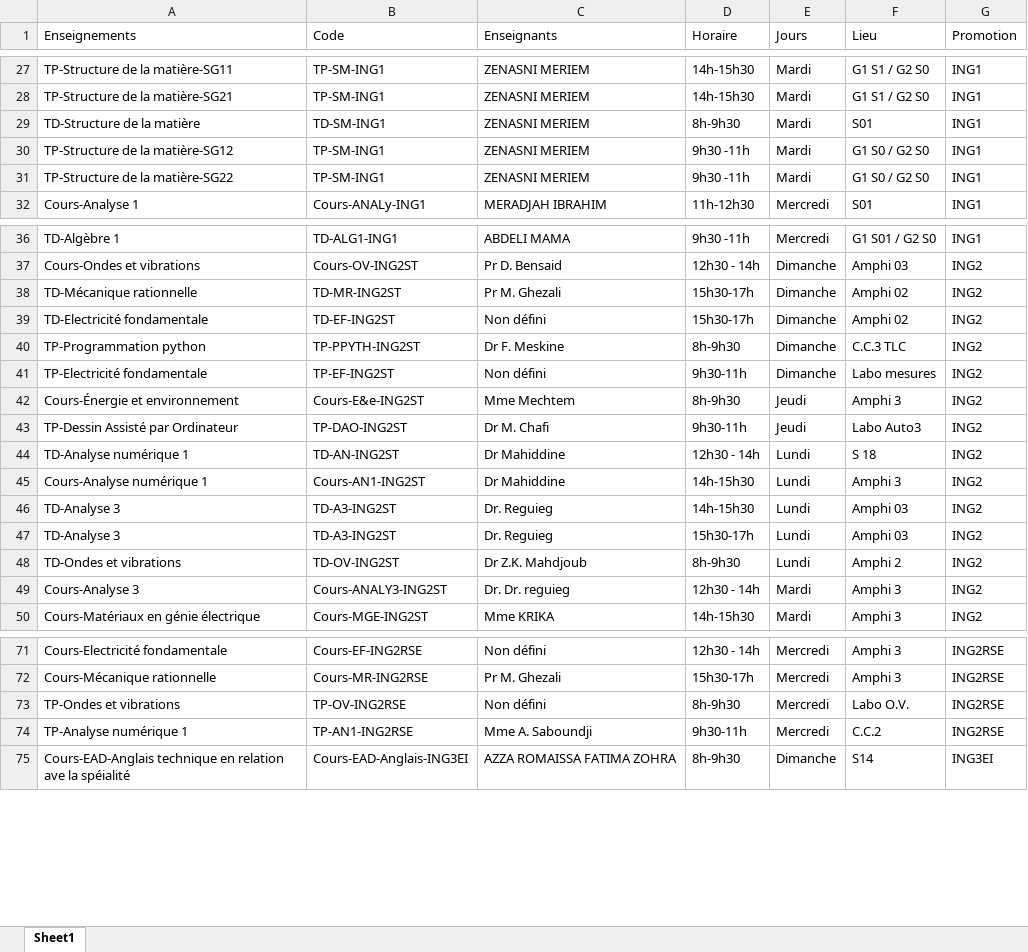
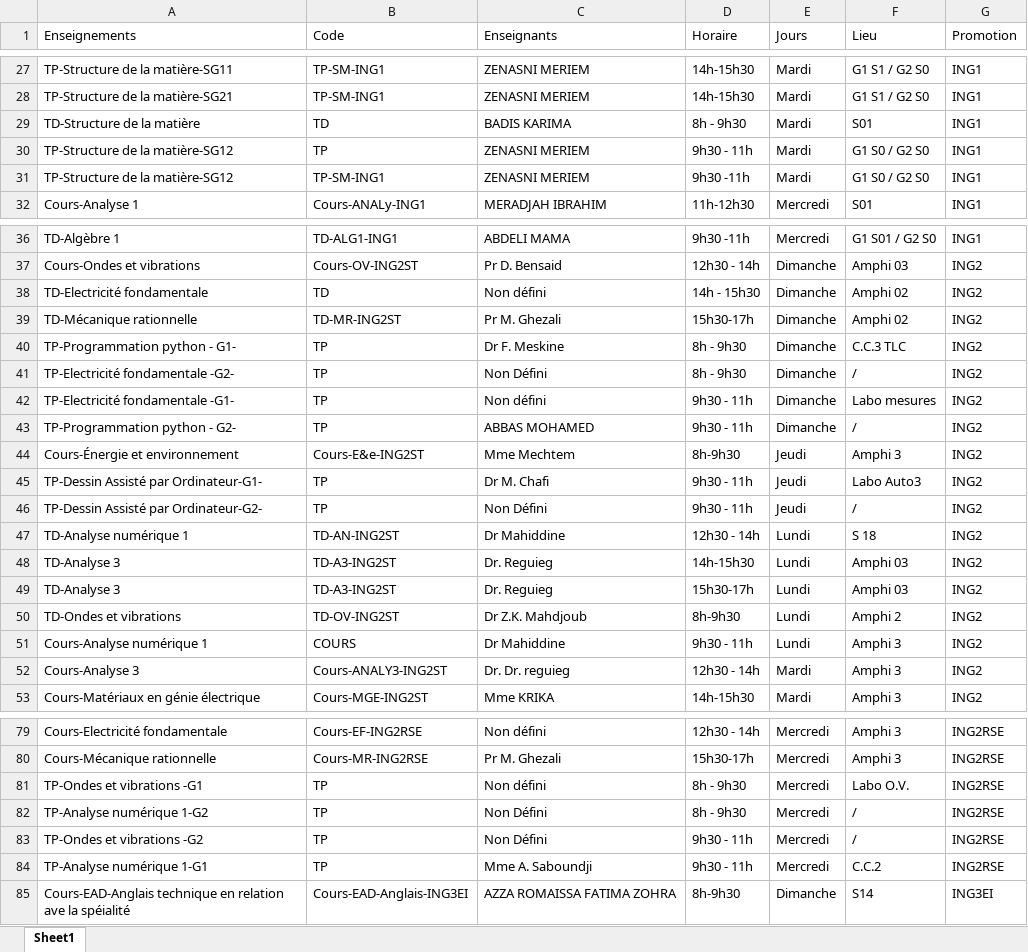
Before and after one commit to EDT-ELT-DEPARTMENT/Emplois-du-temps-2026-2027, an Excel workbook: dataEDT-ELT-S1-2027.xlsx, sheet Sheet1, drawn as a sheet; only a part is shown, gaps mark what is left out; values as stored, in another font and other column widths than the file's, no borders; removed rows and columns are numbered as before the commit, all else as after; the diff covers the shown part only; the diff names each change by its address in the sheet, - before the commit and + after, or states it on an @@ line.

```diff
--- a/dataEDT-ELT-S1-2027.xlsx (sheet Sheet1)
+++ b/dataEDT-ELT-S1-2027.xlsx (sheet Sheet1)
-B29 (Code): TD-SM-ING1
+B29 (Code): TD
-C29 (Enseignants): ZENASNI MERIEM
+C29 (Enseignants): BADIS KARIMA
-D29 (Horaire): 8h-9h30
+D29 (Horaire): 8h - 9h30
+row 30: TP-Structure de la matière-SG12 | TP | ZENASNI MERIEM | 9h30 - 11h | Mardi | G1 S0 / G2 S0 | ING1
-row 31: TP-Structure de la matière-SG22 | TP-SM-ING1 | ZENASNI MERIEM | 9h30 -11h | Mardi | G1 S0 / G2 S0 | ING1
+row 38: TD-Electricité fondamentale | TD | Non défini | 14h - 15h30 | Dimanche | Amphi 02 | ING2
-row 39: TD-Electricité fondamentale | TD-EF-ING2ST | Non défini | 15h30-17h | Dimanche | Amphi 02 | ING2
-A40 (Enseignements): TP-Programmation python
+A40 (Enseignements): TP-Programmation python - G1-
-B40 (Code): TP-PPYTH-ING2ST
+B40 (Code): TP
-D40 (Horaire): 8h-9h30
+D40 (Horaire): 8h - 9h30
+row 41: TP-Electricité fondamentale -G2- | TP | Non Défini | 8h - 9h30 | Dimanche | / | ING2
-A42 (Enseignements): TP-Electricité fondamentale
+A42 (Enseignements): TP-Electricité fondamentale -G1-
-B42 (Code): TP-EF-ING2ST
+B42 (Code): TP
-D42 (Horaire): 9h30-11h
+D42 (Horaire): 9h30 - 11h
+row 43: TP-Programmation python - G2- | TP | ABBAS MOHAMED | 9h30 - 11h | Dimanche | / | ING2
-A45 (Enseignements): TP-Dessin Assisté par Ordinateur
+A45 (Enseignements): TP-Dessin Assisté par Ordinateur-G1-
-B45 (Code): TP-DAO-ING2ST
+B45 (Code): TP
-D45 (Horaire): 9h30-11h
+D45 (Horaire): 9h30 - 11h
+row 46: TP-Dessin Assisté par Ordinateur-G2- | TP | Non Défini | 9h30 - 11h | Jeudi | / | ING2
-row 45: Cours-Analyse numérique 1 | Cours-AN1-ING2ST | Dr Mahiddine | 14h-15h30 | Lundi | Amphi 3 | ING2
+row 51: Cours-Analyse numérique 1 | COURS | Dr Mahiddine | 9h30 - 11h | Lundi | Amphi 3 | ING2
-A81 (Enseignements): TP-Ondes et vibrations
+A81 (Enseignements): TP-Ondes et vibrations -G1
-B81 (Code): TP-OV-ING2RSE
+B81 (Code): TP
-D81 (Horaire): 8h-9h30
+D81 (Horaire): 8h - 9h30
+row 82: TP-Analyse numérique 1-G2 | TP | Non Défini | 8h - 9h30 | Mercredi | / | ING2RSE
+row 83: TP-Ondes et vibrations -G2 | TP | Non Défini | 9h30 - 11h | Mercredi | / | ING2RSE
-A84 (Enseignements): TP-Analyse numérique 1
+A84 (Enseignements): TP-Analyse numérique 1-G1
-B84 (Code): TP-AN1-ING2RSE
+B84 (Code): TP
-D84 (Horaire): 9h30-11h
+D84 (Horaire): 9h30 - 11h
```
Also changed, not shown: 9 added rows, 4 removed rows and 63 edited cells elsewhere in this sheet.
